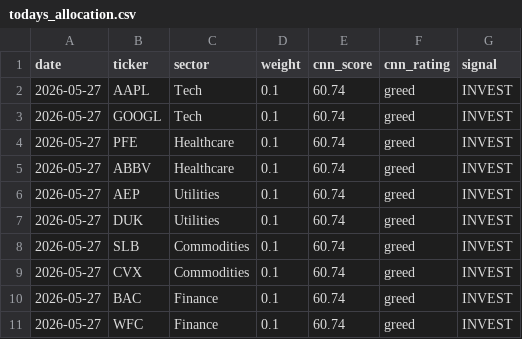
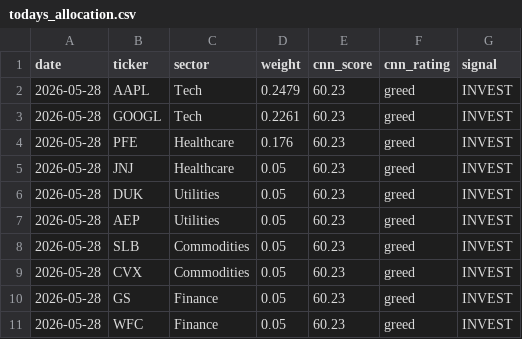
Before and after one commit to vkv23001/portfolio-optimization, a CSV file: outputs/todays_allocation.csv, drawn as a sheet.

```diff
--- a/outputs/todays_allocation.csv
+++ b/outputs/todays_allocation.csv
@@ -1,11 +1,11 @@
 date,ticker,sector,weight,cnn_score,cnn_rating,signal
-2026-05-27,AAPL,Tech,0.1,60.74,greed,INVEST
-2026-05-27,GOOGL,Tech,0.1,60.74,greed,INVEST
-2026-05-27,PFE,Healthcare,0.1,60.74,greed,INVEST
-2026-05-27,ABBV,Healthcare,0.1,60.74,greed,INVEST
-2026-05-27,AEP,Utilities,0.1,60.74,greed,INVEST
-2026-05-27,DUK,Utilities,0.1,60.74,greed,INVEST
-2026-05-27,SLB,Commodities,0.1,60.74,greed,INVEST
-2026-05-27,CVX,Commodities,0.1,60.74,greed,INVEST
-2026-05-27,BAC,Finance,0.1,60.74,greed,INVEST
-2026-05-27,WFC,Finance,0.1,60.74,greed,INVEST
+2026-05-28,AAPL,Tech,0.2479,60.23,greed,INVEST
+2026-05-28,GOOGL,Tech,0.2261,60.23,greed,INVEST
+2026-05-28,PFE,Healthcare,0.176,60.23,greed,INVEST
+2026-05-28,JNJ,Healthcare,0.05,60.23,greed,INVEST
+2026-05-28,DUK,Utilities,0.05,60.23,greed,INVEST
+2026-05-28,AEP,Utilities,0.05,60.23,greed,INVEST
+2026-05-28,SLB,Commodities,0.05,60.23,greed,INVEST
+2026-05-28,CVX,Commodities,0.05,60.23,greed,INVEST
+2026-05-28,GS,Finance,0.05,60.23,greed,INVEST
+2026-05-28,WFC,Finance,0.05,60.23,greed,INVEST
```
Also changed, not shown: outputs/portfolio_values.csv, outputs/summary.csv, 5 other files.
